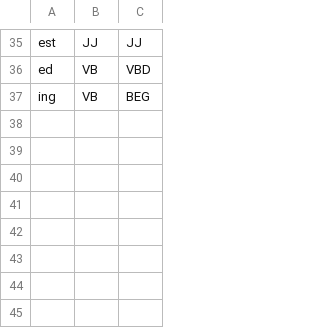
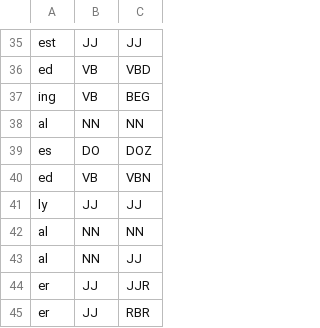
Before and after one commit to dparker1005/Morphological-Parser, a CSV file: suffixes.csv, drawn as a sheet; only a part is shown, gaps mark what is left out; the diff names each change by its address in the sheet, - before the commit and + after, or states it on an @@ line.

```diff
--- a/suffixes.csv
+++ b/suffixes.csv
+row 38: al | NN | NN
+row 39: es | DO | DOZ
+row 40: ed | VB | VBN
+row 41: ly | JJ | JJ
+row 42: al | NN | NN
+row 43: al | NN | JJ
+row 44: er | JJ | JJR
+row 45: er | JJ | RBR
```
Also changed, not shown: irregularPastVerbs.csv, testSentences.csv, 1 other file.
